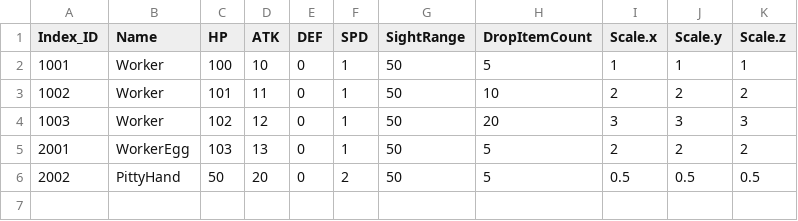
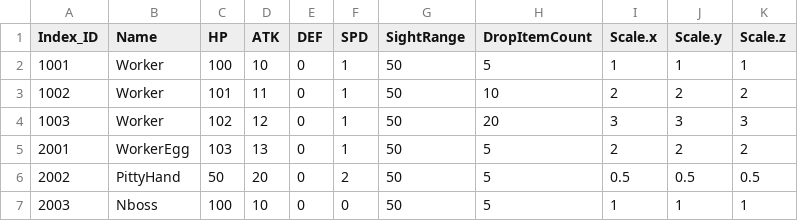
Before and after one commit to kdh5770/EOI_Project, a CSV file: Assets/Resources/MonsterDataBase.csv, drawn as a sheet; the diff names each change by its address in the sheet, - before the commit and + after, or states it on an @@ line.

```diff
--- a/Assets/Resources/MonsterDataBase.csv
+++ b/Assets/Resources/MonsterDataBase.csv
+row 7: 2003 | Nboss | 100 | 10 | 0 | 0 | 50 | 5 | 1 | 1 | 1
```
Also changed, not shown: 16 other files.
